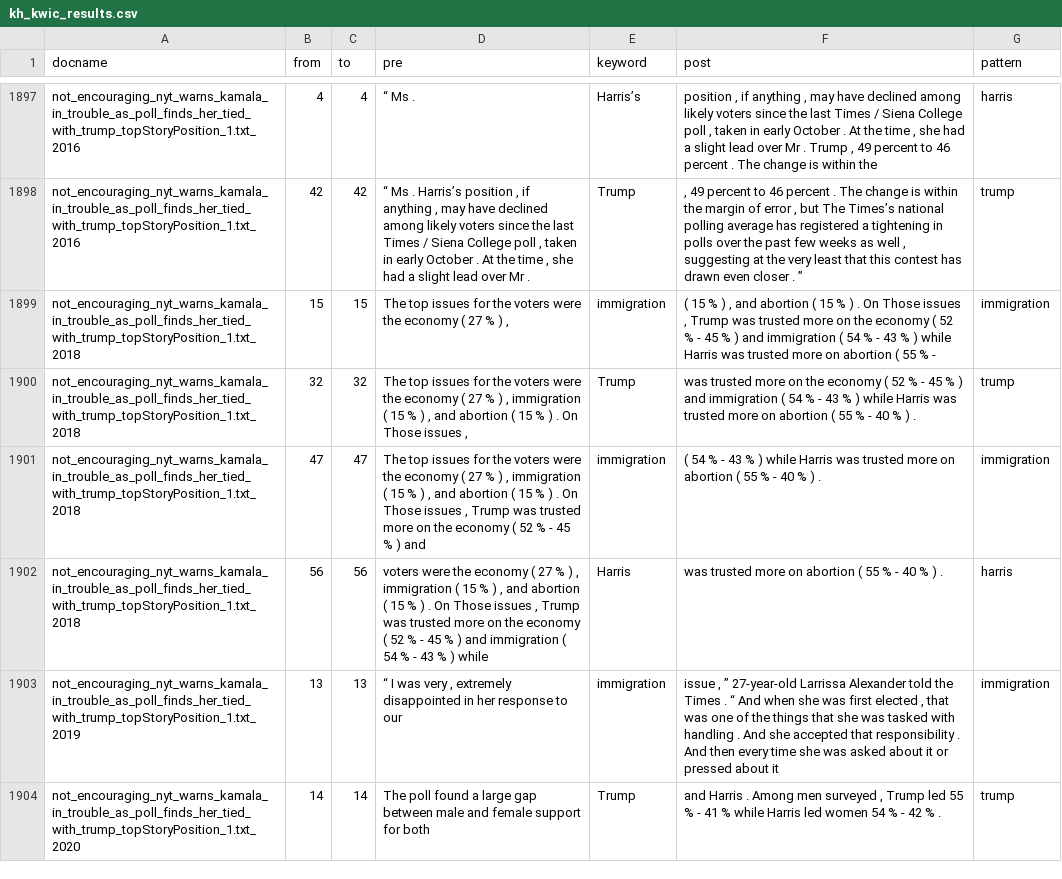
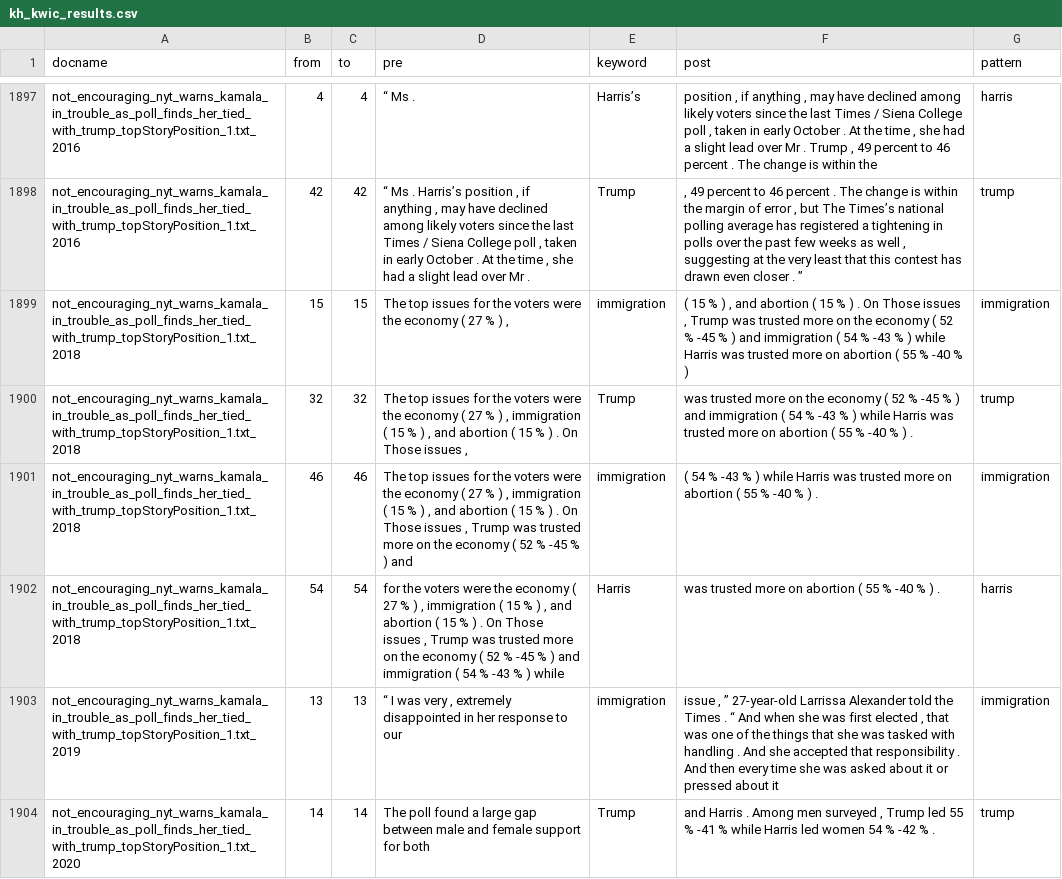
Before and after one commit to wellsdata/Nini_Indep_study, a CSV file: kh_kwic_results.csv, drawn as a sheet; only a part is shown, gaps mark what is left out; the diff covers the shown part only.

Commit message:
updated the custom search, kwic and inflammatory words

```diff
--- a/kh_kwic_results.csv
+++ b/kh_kwic_results.csv
@@ -1898,7 +1898,7 @@ not_encouraging_nyt_warns_kamala_in_trouble_as_poll_finds_her_tied_with_trump_to
 not_encouraging_nyt_warns_kamala_in_trouble_as_poll_finds_her_tied_with_trump_topStoryPosition_1.txt_2016,42,42,"“ Ms . Harris’s position , if anything , may have declined among likely voters since the last Times / Siena College poll , taken in early October . At the time , she had a slight lead over Mr .",Trump,", 49 percent to 46 percent . The change is within the margin of error , but The Times’s national polling average has registered a tightening in polls over the past few weeks as well , suggesting at the very least that this contest has drawn even closer . ”",trump
-not_encouraging_nyt_warns_kamala_in_trouble_as_poll_finds_her_tied_with_trump_topStoryPosition_1.txt_2018,15,15,"The top issues for the voters were the economy ( 27 % ) ,",immigration,"( 15 % ) , and abortion ( 15 % ) . On Those issues , Trump was trusted more on the economy ( 52 % - 45 % ) and immigration ( 54 % - 43 % ) while Harris was trusted more on abortion ( 55 % -",immigration
-not_encouraging_nyt_warns_kamala_in_trouble_as_poll_finds_her_tied_with_trump_topStoryPosition_1.txt_2018,32,32,"The top issues for the voters were the economy ( 27 % ) , immigration ( 15 % ) , and abortion ( 15 % ) . On Those issues ,",Trump,was trusted more on the economy ( 52 % - 45 % ) and immigration ( 54 % - 43 % ) while Harris was trusted more on abortion ( 55 % - 40 % ) .,trump
-not_encouraging_nyt_warns_kamala_in_trouble_as_poll_finds_her_tied_with_trump_topStoryPosition_1.txt_2018,47,47,"The top issues for the voters were the economy ( 27 % ) , immigration ( 15 % ) , and abortion ( 15 % ) . On Those issues , Trump was trusted more on the economy ( 52 % - 45 % ) and",immigration,( 54 % - 43 % ) while Harris was trusted more on abortion ( 55 % - 40 % ) .,immigration
-not_encouraging_nyt_warns_kamala_in_trouble_as_poll_finds_her_tied_with_trump_topStoryPosition_1.txt_2018,56,56,"voters were the economy ( 27 % ) , immigration ( 15 % ) , and abortion ( 15 % ) . On Those issues , Trump was trusted more on the economy ( 52 % - 45 % ) and immigration ( 54 % - 43 % ) while",Harris,was trusted more on abortion ( 55 % - 40 % ) .,harris
+not_encouraging_nyt_warns_kamala_in_trouble_as_poll_finds_her_tied_with_trump_topStoryPosition_1.txt_2018,15,15,"The top issues for the voters were the economy ( 27 % ) ,",immigration,"( 15 % ) , and abortion ( 15 % ) . On Those issues , Trump was trusted more on the economy ( 52 % -45 % ) and immigration ( 54 % -43 % ) while Harris was trusted more on abortion ( 55 % -40 % )",immigration
+not_encouraging_nyt_warns_kamala_in_trouble_as_poll_finds_her_tied_with_trump_topStoryPosition_1.txt_2018,32,32,"The top issues for the voters were the economy ( 27 % ) , immigration ( 15 % ) , and abortion ( 15 % ) . On Those issues ,",Trump,was trusted more on the economy ( 52 % -45 % ) and immigration ( 54 % -43 % ) while Harris was trusted more on abortion ( 55 % -40 % ) .,trump
+not_encouraging_nyt_warns_kamala_in_trouble_as_poll_finds_her_tied_with_trump_topStoryPosition_1.txt_2018,46,46,"The top issues for the voters were the economy ( 27 % ) , immigration ( 15 % ) , and abortion ( 15 % ) . On Those issues , Trump was trusted more on the economy ( 52 % -45 % ) and",immigration,( 54 % -43 % ) while Harris was trusted more on abortion ( 55 % -40 % ) .,immigration
+not_encouraging_nyt_warns_kamala_in_trouble_as_poll_finds_her_tied_with_trump_topStoryPosition_1.txt_2018,54,54,"for the voters were the economy ( 27 % ) , immigration ( 15 % ) , and abortion ( 15 % ) . On Those issues , Trump was trusted more on the economy ( 52 % -45 % ) and immigration ( 54 % -43 % ) while",Harris,was trusted more on abortion ( 55 % -40 % ) .,harris
 not_encouraging_nyt_warns_kamala_in_trouble_as_poll_finds_her_tied_with_trump_topStoryPosition_1.txt_2019,13,13,"“ I was very , extremely disappointed in her response to our",immigration,"issue , ” 27-year-old Larrissa Alexander told the Times . “ And when she was first elected , that was one of the things that she was tasked with handling . And she accepted that responsibility . And then every time she was asked about it or pressed about it",immigration
-not_encouraging_nyt_warns_kamala_in_trouble_as_poll_finds_her_tied_with_trump_topStoryPosition_1.txt_2020,14,14,The poll found a large gap between male and female support for both,Trump,"and Harris . Among men surveyed , Trump led 55 % - 41 % while Harris led women 54 % - 42 % .",trump
+not_encouraging_nyt_warns_kamala_in_trouble_as_poll_finds_her_tied_with_trump_topStoryPosition_1.txt_2020,14,14,The poll found a large gap between male and female support for both,Trump,"and Harris . Among men surveyed , Trump led 55 % -41 % while Harris led women 54 % -42 % .",trump
```
Also changed, not shown: 92 edited cells elsewhere in this file, 5 other files.
